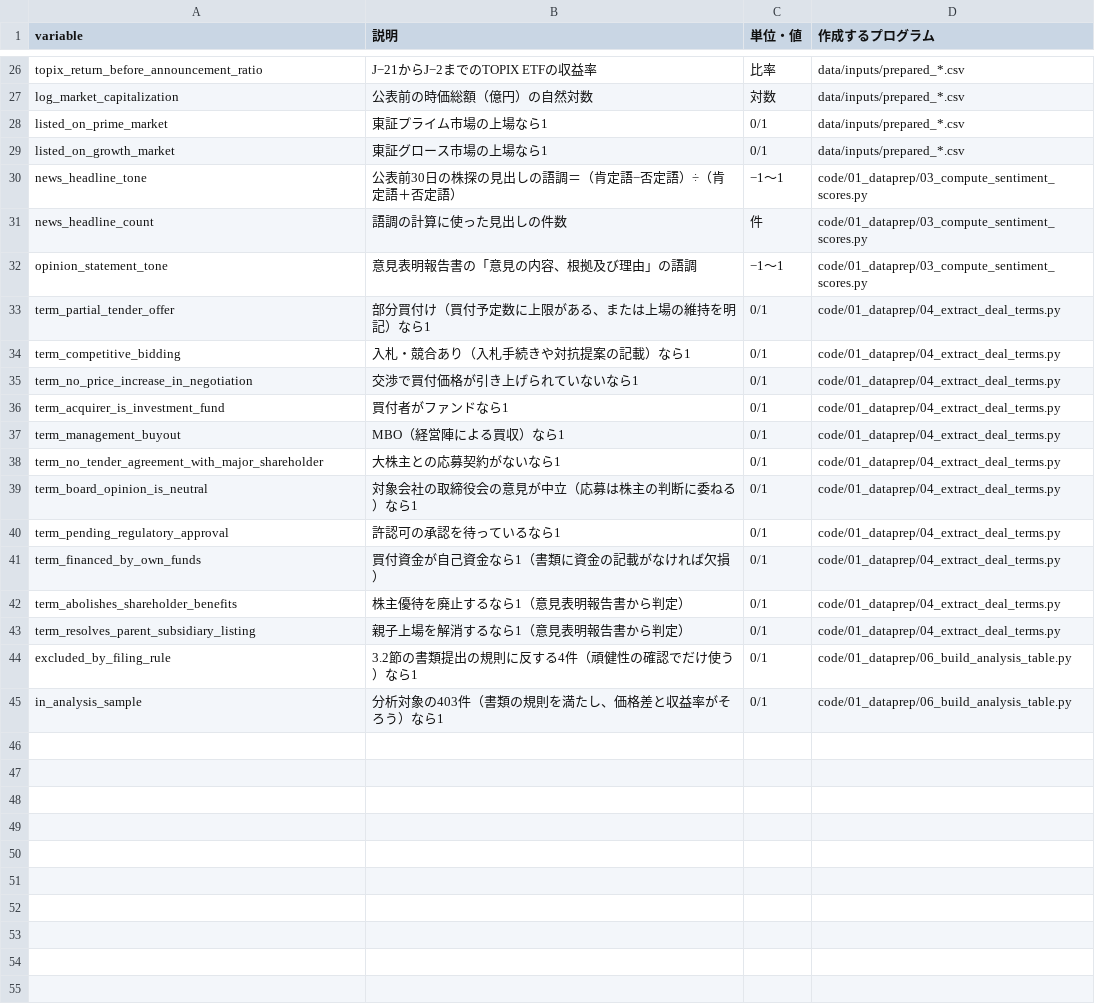
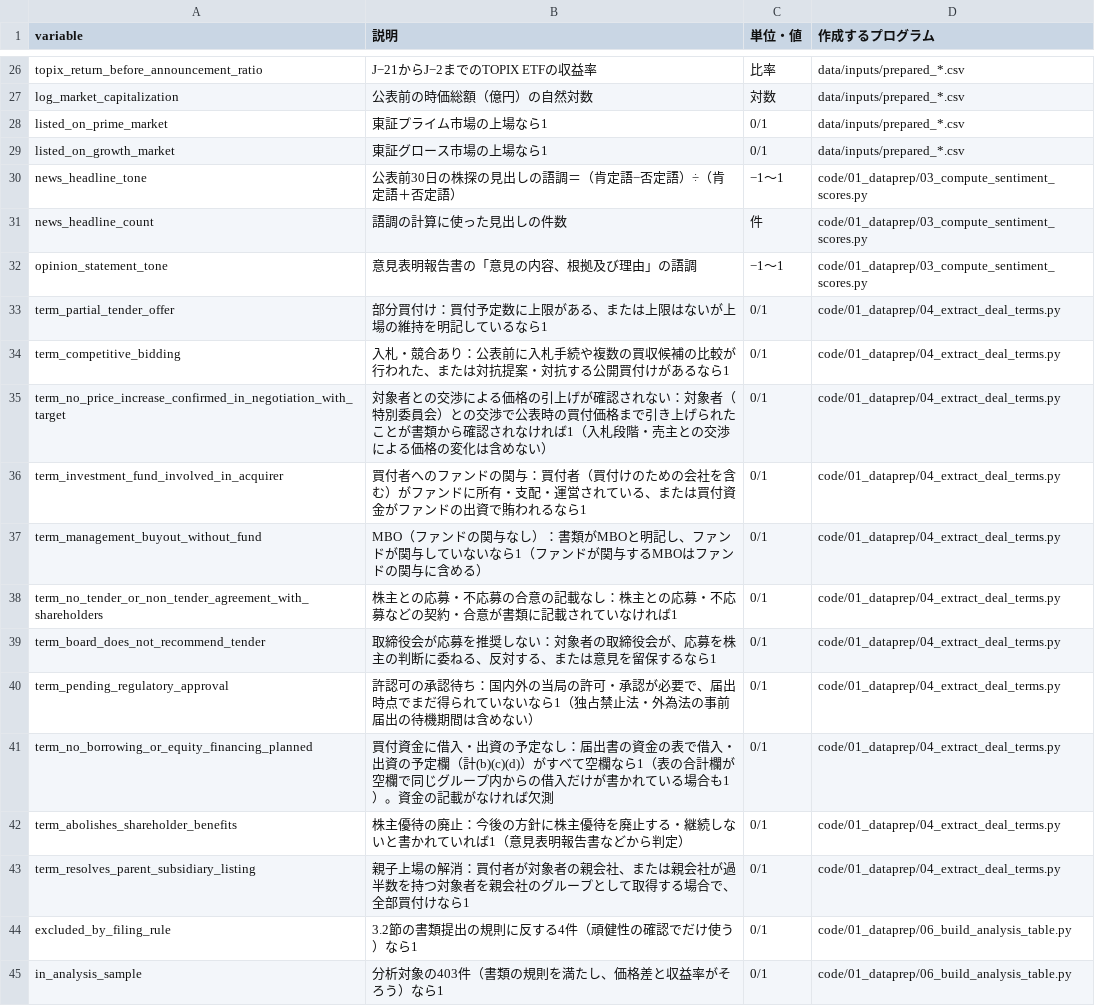
Before and after one commit to jiaqingg02/tob-deal-terms-thesis, a CSV file: data/codebook.csv, drawn as a sheet; only a part is shown, gaps mark what is left out.

Commit message:
Codebook: definitions matching the rules

```diff
--- a/data/codebook.csv
+++ b/data/codebook.csv
@@ -32,13 +32,13 @@ news_headline_count,語調の計算に使った見出しの件数,件,code/01_da
 opinion_statement_tone,意見表明報告書の「意見の内容、根拠及び理由」の語調,−1〜1,code/01_dataprep/03_compute_sentiment_scores.py
-term_partial_tender_offer,部分買付け（買付予定数に上限がある、または上場の維持を明記）なら1,0/1,code/01_dataprep/04_extract_deal_terms.py
-term_competitive_bidding,入札・競合あり（入札手続きや対抗提案の記載）なら1,0/1,code/01_dataprep/04_extract_deal_terms.py
-term_no_price_increase_in_negotiation,交渉で買付価格が引き上げられていないなら1,0/1,code/01_dataprep/04_extract_deal_terms.py
-term_acquirer_is_investment_fund,買付者がファンドなら1,0/1,code/01_dataprep/04_extract_deal_terms.py
-term_management_buyout,MBO（経営陣による買収）なら1,0/1,code/01_dataprep/04_extract_deal_terms.py
-term_no_tender_agreement_with_major_shareholder,大株主との応募契約がないなら1,0/1,code/01_dataprep/04_extract_deal_terms.py
-term_board_opinion_is_neutral,対象会社の取締役会の意見が中立（応募は株主の判断に委ねる）なら1,0/1,code/01_dataprep/04_extract_deal_terms.py
-term_pending_regulatory_approval,許認可の承認を待っているなら1,0/1,code/01_dataprep/04_extract_deal_terms.py
-term_financed_by_own_funds,買付資金が自己資金なら1（書類に資金の記載がなければ欠損）,0/1,code/01_dataprep/04_extract_deal_terms.py
-term_abolishes_shareholder_benefits,株主優待を廃止するなら1（意見表明報告書から判定）,0/1,code/01_dataprep/04_extract_deal_terms.py
-term_resolves_parent_subsidiary_listing,親子上場を解消するなら1（意見表明報告書から判定）,0/1,code/01_dataprep/04_extract_deal_terms.py
+term_partial_tender_offer,部分買付け：買付予定数に上限がある、または上限はないが上場の維持を明記しているなら1,0/1,code/01_dataprep/04_extract_deal_terms.py
+term_competitive_bidding,入札・競合あり：公表前に入札手続や複数の買収候補の比較が行われた、または対抗提案・対抗する公開買付けがあるなら1,0/1,code/01_dataprep/04_extract_deal_terms.py
+term_no_price_increase_confirmed_in_negotiation_with_target,対象者との交渉による価格の引上げが確認されない：対象者（特別委員会）との交渉で公表時の買付価格まで引き上げられたことが書類から確認されなければ1（入札段階・売主との交渉による価格の変化は含めない）,0/1,code/01_dataprep/04_extract_deal_terms.py
+term_investment_fund_involved_in_acquirer,買付者へのファンドの関与：買付者（買付けのための会社を含む）がファンドに所有・支配・運営されている、または買付資金がファンドの出資で賄われるなら1,0/1,code/01_dataprep/04_extract_deal_terms.py
+term_management_buyout_without_fund,MBO（ファンドの関与なし）：書類がMBOと明記し、ファンドが関与していないなら1（ファンドが関与するMBOはファンドの関与に含める）,0/1,code/01_dataprep/04_extract_deal_terms.py
+term_no_tender_or_non_tender_agreement_with_shareholders,株主との応募・不応募の合意の記載なし：株主との応募・不応募などの契約・合意が書類に記載されていなければ1,0/1,code/01_dataprep/04_extract_deal_terms.py
+term_board_does_not_recommend_tender,取締役会が応募を推奨しない：対象者の取締役会が、応募を株主の判断に委ねる、反対する、または意見を留保するなら1,0/1,code/01_dataprep/04_extract_deal_terms.py
+term_pending_regulatory_approval,許認可の承認待ち：国内外の当局の許可・承認が必要で、届出時点でまだ得られていないなら1（独占禁止法・外為法の事前届出の待機期間は含めない）,0/1,code/01_dataprep/04_extract_deal_terms.py
+term_no_borrowing_or_equity_financing_planned,買付資金に借入・出資の予定なし：届出書の資金の表で借入・出資の予定欄（計(b)(c)(d)）がすべて空欄なら1（表の合計欄が空欄で同じグループ内からの借入だけが書かれている場合も1）。資金の記載がなければ欠測,0/1,code/01_dataprep/04_extract_deal_terms.py
+term_abolishes_shareholder_benefits,株主優待の廃止：今後の方針に株主優待を廃止する・継続しないと書かれていれば1（意見表明報告書などから判定）,0/1,code/01_dataprep/04_extract_deal_terms.py
+term_resolves_parent_subsidiary_listing,親子上場の解消：買付者が対象者の親会社、または親会社が過半数を持つ対象者を親会社のグループとして取得する場合で、全部買付けなら1,0/1,code/01_dataprep/04_extract_deal_terms.py
 excluded_by_filing_rule,3.2節の書類提出の規則に反する4件（頑健性の確認でだけ使う）なら1,0/1,code/01_dataprep/06_build_analysis_table.py
```
